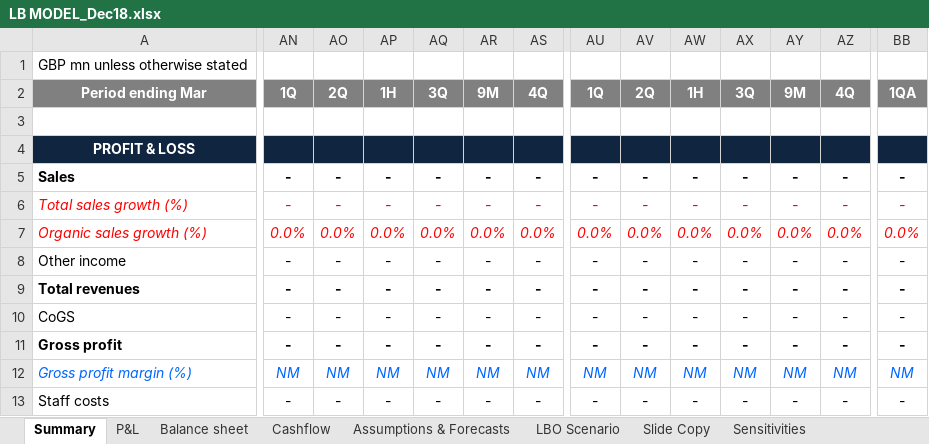
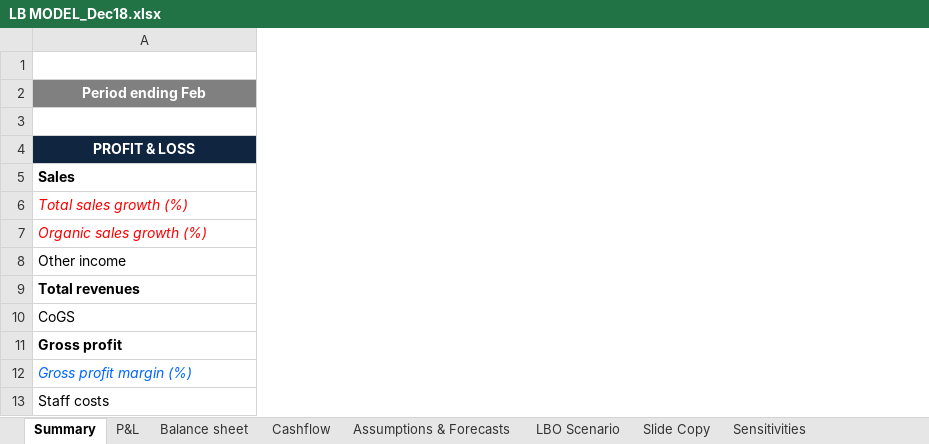
Before and after one commit to malachyenglish1/financial-models, an Excel workbook: LB MODEL_Dec18.xlsx, sheet Summary, drawn as a sheet; only a part is shown, gaps mark what is left out; values as stored, in another font and other column widths than the file's, no borders; the diff covers the shown part only; the diff names each change by its address in the sheet, - before the commit and + after, or states it on an @@ line.

```diff
--- a/LB MODEL_Dec18.xlsx (sheet Summary)
+++ b/LB MODEL_Dec18.xlsx (sheet Summary)
@@ column AN hidden, rows 2-13: 1Q |  |  | - | - | 0.0% | - | - | - | - | NM | - @@
@@ column AO hidden, rows 2-13: 2Q |  |  | - | - | 0.0% | - | - | - | - | NM | - @@
@@ column AP hidden, rows 2-13: 1H |  |  | - | - | 0.0% | - | - | - | - | NM | - @@
@@ column AQ hidden, rows 2-13: 3Q |  |  | - | - | 0.0% | - | - | - | - | NM | - @@
@@ column AR hidden, rows 2-13: 9M |  |  | - | - | 0.0% | - | - | - | - | NM | - @@
@@ column AS hidden, rows 2-13: 4Q |  |  | - | - | 0.0% | - | - | - | - | NM | - @@
@@ column AU hidden, rows 2-13: 1Q |  |  | - | - | 0.0% | - | - | - | - | NM | - @@
@@ column AV hidden, rows 2-13: 2Q |  |  | - | - | 0.0% | - | - | - | - | NM | - @@
@@ column AW hidden, rows 2-13: 1H |  |  | - | - | 0.0% | - | - | - | - | NM | - @@
@@ column AX hidden, rows 2-13: 3Q |  |  | - | - | 0.0% | - | - | - | - | NM | - @@
@@ column AY hidden, rows 2-13: 9M |  |  | - | - | 0.0% | - | - | - | - | NM | - @@
@@ column AZ hidden, rows 2-13: 4Q |  |  | - | - | 0.0% | - | - | - | - | NM | - @@
@@ column BB hidden, rows 2-13: 1QA |  |  | - | - | 0.0% | - | - | - | - | NM | - @@
-A1: GBP mn unless otherwise stated
+A1: (empty)
-A2: Period ending Mar
+A2: Period ending Feb
```
Also changed, not shown: 5 removed columns and 1 edited cell elsewhere in this sheet, sheet Balance sheet, sheet Cashflow, sheet P&L, formulas that keep their value, hidden cells.
